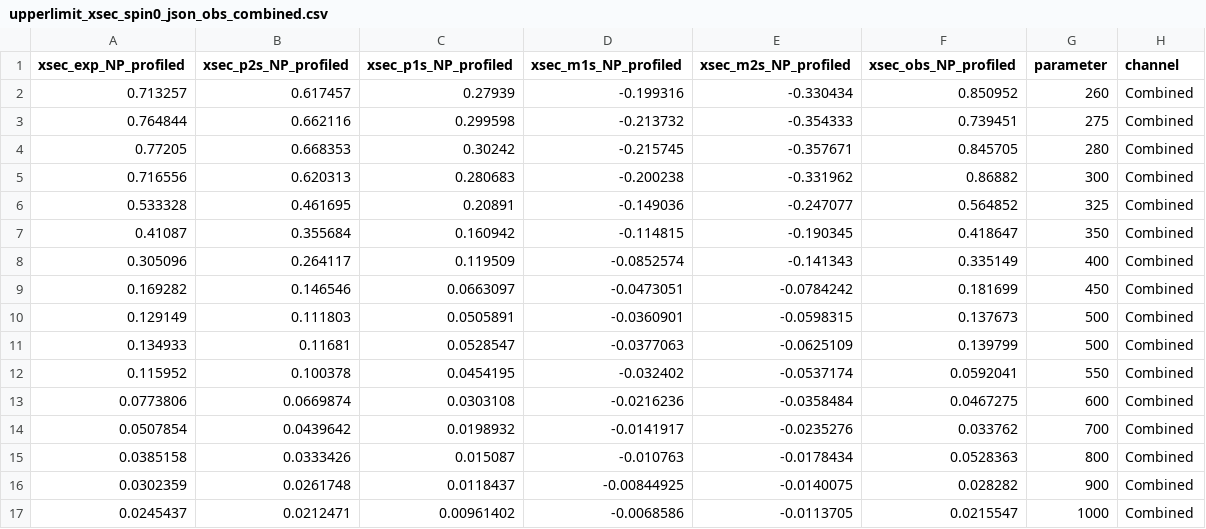
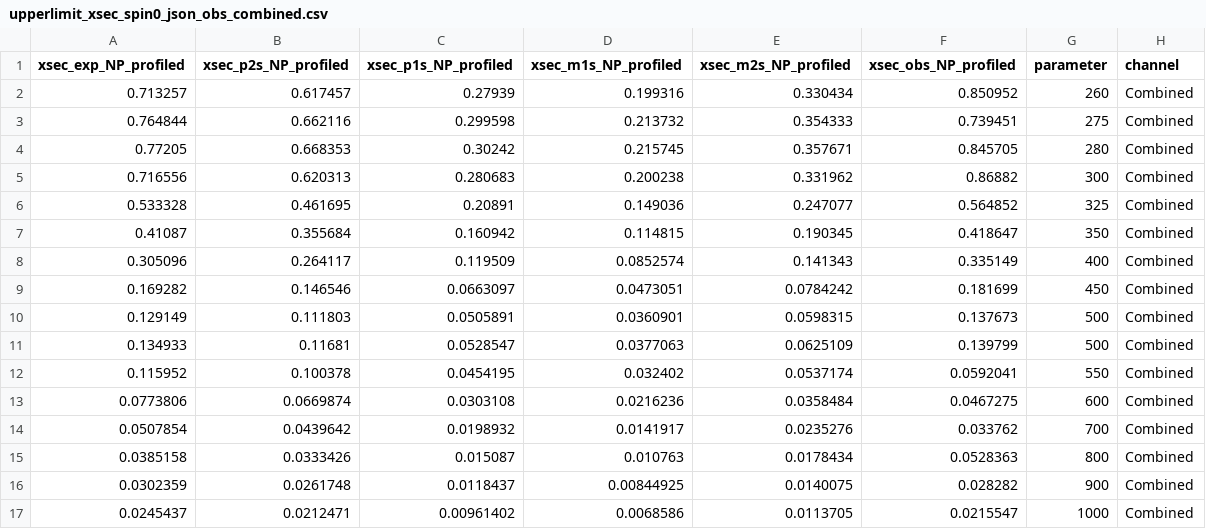
Before and after one commit to dyl64/hh_combination_fw, a CSV file: plotting/xsection/summary_plot_2021/upperlimit_xsec_spin0_json_obs_combined.csv, drawn as a sheet; only a part is shown; the diff covers the shown part only.

Commit message:
Summary plot spin0

```diff
--- a/plotting/xsection/summary_plot_2021/upperlimit_xsec_spin0_json_obs_combined.csv
+++ b/plotting/xsection/summary_plot_2021/upperlimit_xsec_spin0_json_obs_combined.csv
@@ -1,17 +1,17 @@
 xsec_exp_NP_profiled,xsec_p2s_NP_profiled,xsec_p1s_NP_profiled,xsec_m1s_NP_profiled,xsec_m2s_NP_profiled,xsec_obs_NP_profiled,parameter,channel
-0.713257,0.617457,0.27939,-0.199316,-0.330434,0.850952,260,Combined
-0.764844,0.662116,0.299598,-0.213732,-0.354333,0.739451,275,Combined
-0.77205,0.668353,0.30242,-0.215745,-0.357671,0.845705,280,Combined
-0.716556,0.620313,0.280683,-0.200238,-0.331962,0.86882,300,Combined
-0.533328,0.461695,0.20891,-0.149036,-0.247077,0.564852,325,Combined
-0.41087,0.355684,0.160942,-0.114815,-0.190345,0.418647,350,Combined
-0.305096,0.264117,0.119509,-0.0852574,-0.141343,0.335149,400,Combined
-0.169282,0.146546,0.0663097,-0.0473051,-0.0784242,0.181699,450,Combined
-0.129149,0.111803,0.0505891,-0.0360901,-0.0598315,0.137673,500,Combined
-0.134933,0.11681,0.0528547,-0.0377063,-0.0625109,0.139799,500,Combined
-0.115952,0.100378,0.0454195,-0.032402,-0.0537174,0.0592041,550,Combined
-0.0773806,0.0669874,0.0303108,-0.0216236,-0.0358484,0.0467275,600,Combined
-0.0507854,0.0439642,0.0198932,-0.0141917,-0.0235276,0.033762,700,Combined
-0.0385158,0.0333426,0.015087,-0.010763,-0.0178434,0.0528363,800,Combined
-0.0302359,0.0261748,0.0118437,-0.00844925,-0.0140075,0.028282,900,Combined
-0.0245437,0.0212471,0.00961402,-0.0068586,-0.0113705,0.0215547,1000,Combined
+0.713257,0.617457,0.27939,0.199316,0.330434,0.850952,260,Combined
+0.764844,0.662116,0.299598,0.213732,0.354333,0.739451,275,Combined
+0.77205,0.668353,0.30242,0.215745,0.357671,0.845705,280,Combined
+0.716556,0.620313,0.280683,0.200238,0.331962,0.86882,300,Combined
+0.533328,0.461695,0.20891,0.149036,0.247077,0.564852,325,Combined
+0.41087,0.355684,0.160942,0.114815,0.190345,0.418647,350,Combined
+0.305096,0.264117,0.119509,0.0852574,0.141343,0.335149,400,Combined
+0.169282,0.146546,0.0663097,0.0473051,0.0784242,0.181699,450,Combined
+0.129149,0.111803,0.0505891,0.0360901,0.0598315,0.137673,500,Combined
+0.134933,0.11681,0.0528547,0.0377063,0.0625109,0.139799,500,Combined
+0.115952,0.100378,0.0454195,0.032402,0.0537174,0.0592041,550,Combined
+0.0773806,0.0669874,0.0303108,0.0216236,0.0358484,0.0467275,600,Combined
+0.0507854,0.0439642,0.0198932,0.0141917,0.0235276,0.033762,700,Combined
+0.0385158,0.0333426,0.015087,0.010763,0.0178434,0.0528363,800,Combined
+0.0302359,0.0261748,0.0118437,0.00844925,0.0140075,0.028282,900,Combined
+0.0245437,0.0212471,0.00961402,0.0068586,0.0113705,0.0215547,1000,Combined
```
Also changed, not shown: 26 edited cells elsewhere in this file, 2 other files.
